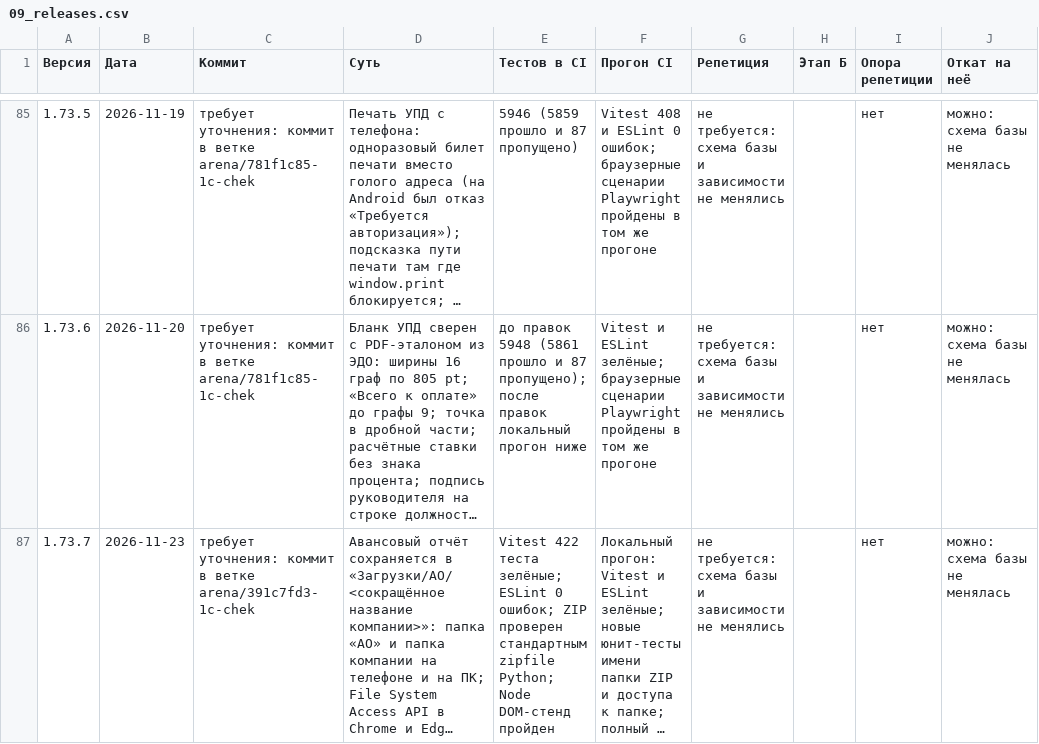
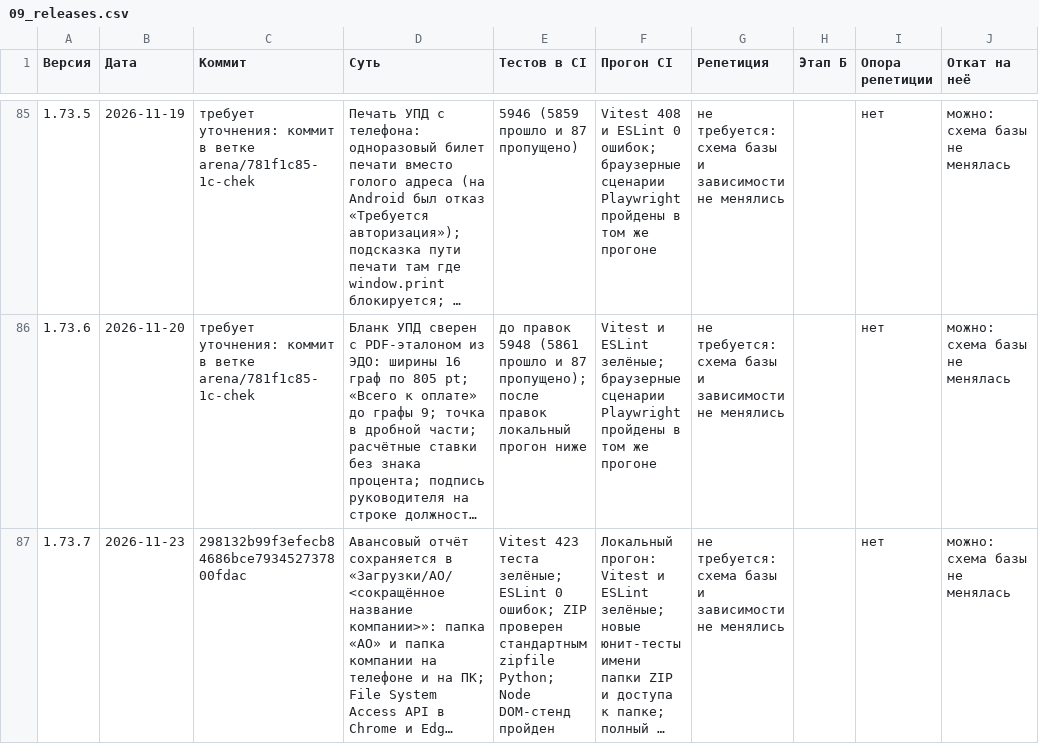
Before and after one commit to Rimlin-UNC/1c_chek, a CSV file: docs/kb/09_releases.csv, drawn as a sheet; only a part is shown, gaps mark what is left out; long unchanged cells end in …; the diff covers the shown part only; the diff names each change by its address in the sheet, - before the commit and + after, or states it on an @@ line.

Commit message:
feat(ao): сохранять настоящий текстовый PDF по кнопке «Печать / PDF» (1.73.8)
Co-authored-by: arena-agent <297053741+arena-agent@users.noreply.github.com>

```diff
--- a/docs/kb/09_releases.csv
+++ b/docs/kb/09_releases.csv
-C87 (Коммит): требует уточнения: коммит в ветке arena/391c7fd3-1c-chek
+C87 (Коммит): 298132b99f3efecb84686bce793452737800fdac
-E87 (Тестов в CI): Vitest 422 теста зелёные;…
+E87 (Тестов в CI): Vitest 423 теста зелёные;…
```
Also changed, not shown: 1 added row elsewhere in this file, 28 other files.
